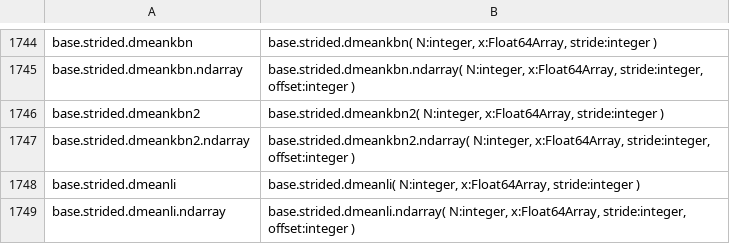
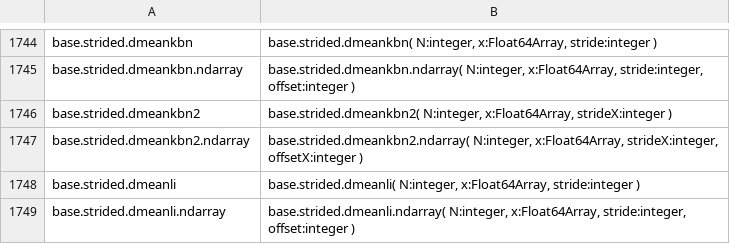
Before and after one commit to stdlib-js/repl, a CSV file: typed-signature/data/data.csv, drawn as a sheet; only a part is shown, gaps mark what is left out.

```diff
--- a/typed-signature/data/data.csv
+++ b/typed-signature/data/data.csv
@@ -1745,4 +1745,4 @@ base.strided.dmeankbn,"base.strided.dmeankbn( N:integer, x:Float64Array, stride:
 base.strided.dmeankbn.ndarray,"base.strided.dmeankbn.ndarray( N:integer, x:Float64Array, stride:integer, offset:integer )"
-base.strided.dmeankbn2,"base.strided.dmeankbn2( N:integer, x:Float64Array, stride:integer )"
-base.strided.dmeankbn2.ndarray,"base.strided.dmeankbn2.ndarray( N:integer, x:Float64Array, stride:integer, offset:integer )"
+base.strided.dmeankbn2,"base.strided.dmeankbn2( N:integer, x:Float64Array, strideX:integer )"
+base.strided.dmeankbn2.ndarray,"base.strided.dmeankbn2.ndarray( N:integer, x:Float64Array, strideX:integer, offsetX:integer )"
 base.strided.dmeanli,"base.strided.dmeanli( N:integer, x:Float64Array, stride:integer )"
```
Also changed, not shown: info/data/data.csv, signature/data/data.csv, 6 other files.
